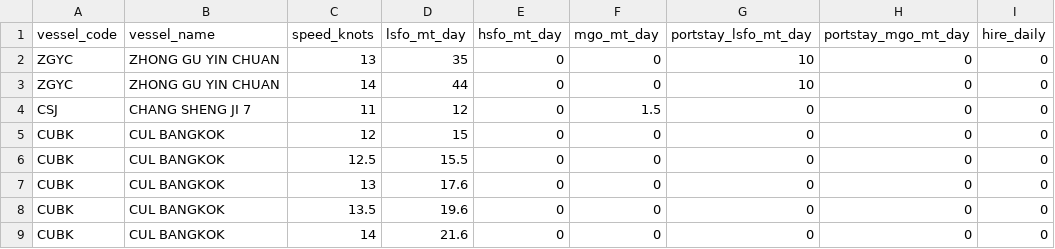
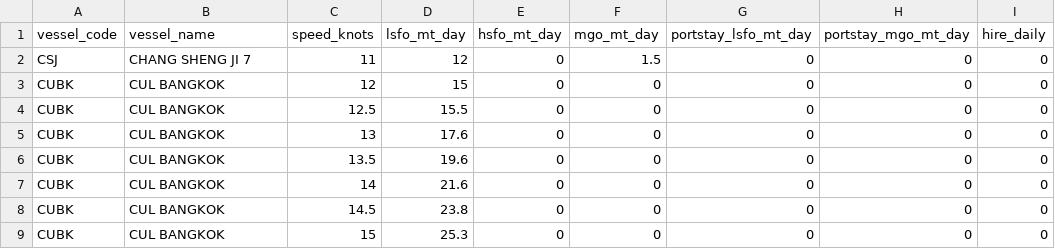
Before and after one commit to LeahLiuL/Schedule-Simulation, a CSV file: shipping_data/vessels.csv, drawn as a sheet; only a part is shown; the shorter side is filled out with more unchanged rows.

Commit message:
Update vessels.csv via Data Manager (2026-07-01)

```diff
--- a/shipping_data/vessels.csv
+++ b/shipping_data/vessels.csv
@@ -1,4 +1,2 @@
 vessel_code,vessel_name,speed_knots,lsfo_mt_day,hsfo_mt_day,mgo_mt_day,portstay_lsfo_mt_day,portstay_mgo_mt_day,hire_daily
-ZGYC,ZHONG GU YIN CHUAN,13,35,0,0,10,0,0
-ZGYC,ZHONG GU YIN CHUAN,14,44,0,0,10,0,0
 CSJ,CHANG SHENG JI 7,11,12,0,1.5,0,0,0
```
